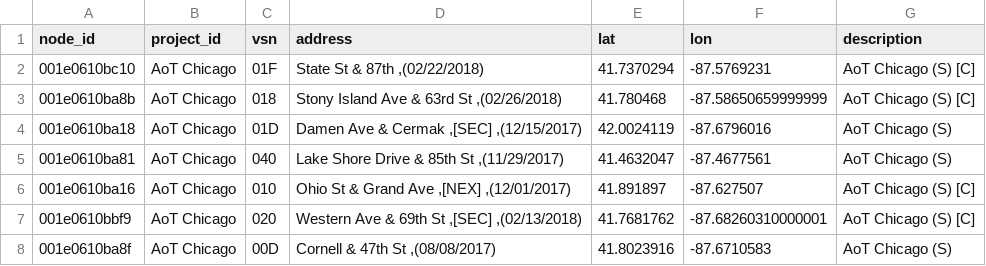
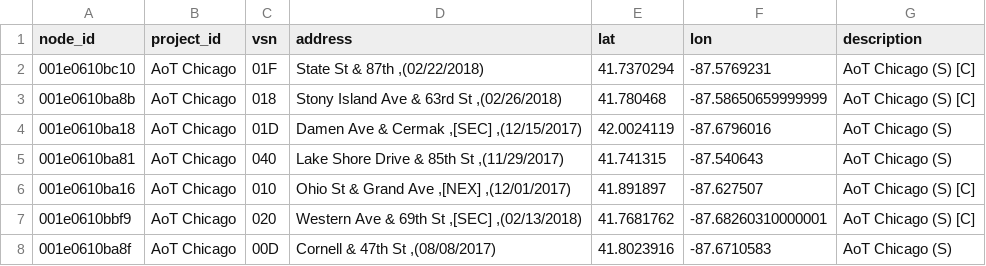
Before and after one commit to waggle-sensor/beehive-server, a CSV file: publishing-tools/examples/plenario/nodes.csv, drawn as a sheet; only a part is shown.

Commit message:
fixed 040 lat / lon

```diff
--- a/publishing-tools/examples/plenario/nodes.csv
+++ b/publishing-tools/examples/plenario/nodes.csv
@@ -4,3 +4,3 @@ node_id,project_id,vsn,address,lat,lon,description
 001e0610ba18,AoT Chicago,01D,"Damen Ave & Cermak ,[SEC] ,(12/15/2017)",42.0024119,-87.6796016,AoT Chicago (S)
-001e0610ba81,AoT Chicago,040,"Lake Shore Drive & 85th St ,(11/29/2017)",41.4632047,-87.4677561,AoT Chicago (S)
+001e0610ba81,AoT Chicago,040,"Lake Shore Drive & 85th St ,(11/29/2017)",41.741315, -87.540643,AoT Chicago (S)
 001e0610ba16,AoT Chicago,010,"Ohio St & Grand Ave ,[NEX] ,(12/01/2017)",41.891897,-87.627507,AoT Chicago (S) [C]
```
